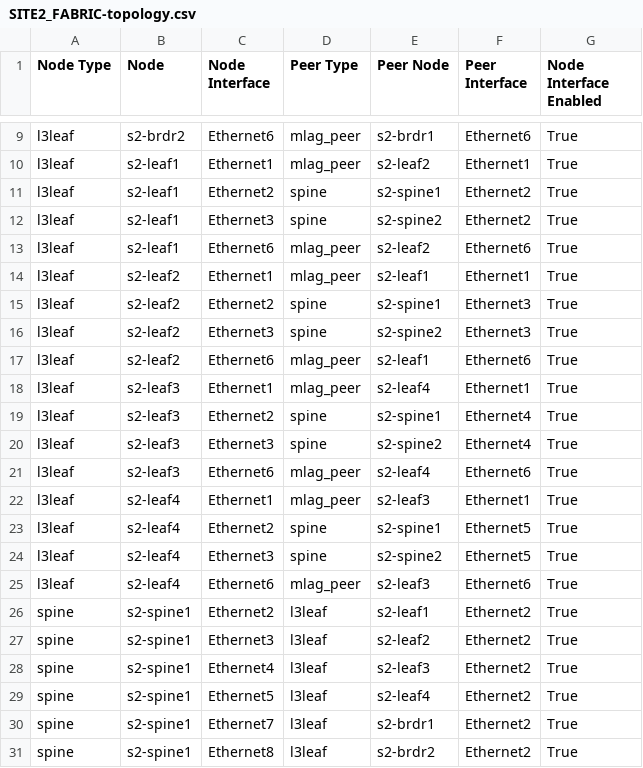
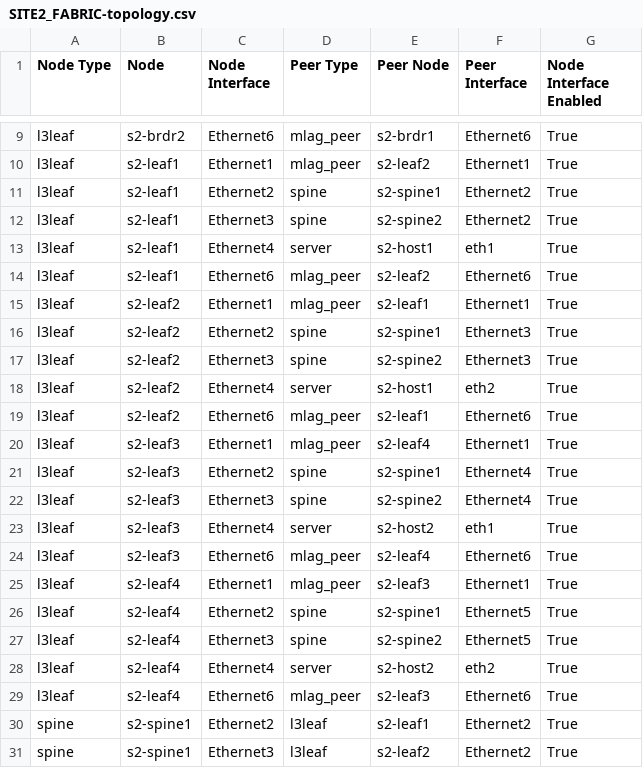
Before and after one commit to marcusmcpeek/ci-workshops-avd, a CSV file: labs/L3LS_EVPN/sites/site_2/documentation/fabric/SITE2_FABRIC-topology.csv, drawn as a sheet; only a part is shown, gaps mark what is left out; the shorter side is filled out with more unchanged rows.

Commit message:
Added servers to site 2 fabric

```diff
--- a/labs/L3LS_EVPN/sites/site_2/documentation/fabric/SITE2_FABRIC-topology.csv
+++ b/labs/L3LS_EVPN/sites/site_2/documentation/fabric/SITE2_FABRIC-topology.csv
@@ -12,2 +12,3 @@ l3leaf,s2-leaf1,Ethernet2,spine,s2-spine1,Ethernet2,True
 l3leaf,s2-leaf1,Ethernet3,spine,s2-spine2,Ethernet2,True
+l3leaf,s2-leaf1,Ethernet4,server,s2-host1,eth1,True
 l3leaf,s2-leaf1,Ethernet6,mlag_peer,s2-leaf2,Ethernet6,True
@@ -16,2 +17,3 @@ l3leaf,s2-leaf2,Ethernet2,spine,s2-spine1,Ethernet3,True
 l3leaf,s2-leaf2,Ethernet3,spine,s2-spine2,Ethernet3,True
+l3leaf,s2-leaf2,Ethernet4,server,s2-host1,eth2,True
 l3leaf,s2-leaf2,Ethernet6,mlag_peer,s2-leaf1,Ethernet6,True
@@ -20,2 +22,3 @@ l3leaf,s2-leaf3,Ethernet2,spine,s2-spine1,Ethernet4,True
 l3leaf,s2-leaf3,Ethernet3,spine,s2-spine2,Ethernet4,True
+l3leaf,s2-leaf3,Ethernet4,server,s2-host2,eth1,True
 l3leaf,s2-leaf3,Ethernet6,mlag_peer,s2-leaf4,Ethernet6,True
@@ -24,2 +27,3 @@ l3leaf,s2-leaf4,Ethernet2,spine,s2-spine1,Ethernet5,True
 l3leaf,s2-leaf4,Ethernet3,spine,s2-spine2,Ethernet5,True
+l3leaf,s2-leaf4,Ethernet4,server,s2-host2,eth2,True
 l3leaf,s2-leaf4,Ethernet6,mlag_peer,s2-leaf3,Ethernet6,True
```
Also changed, not shown: 17 other files.
